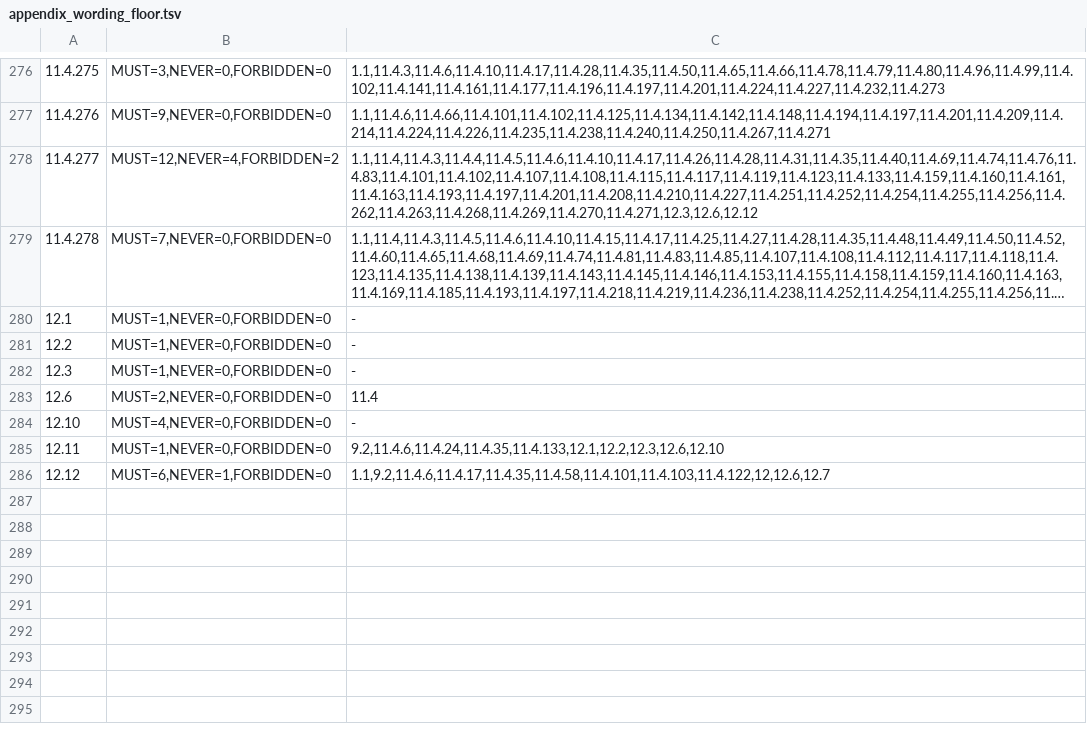
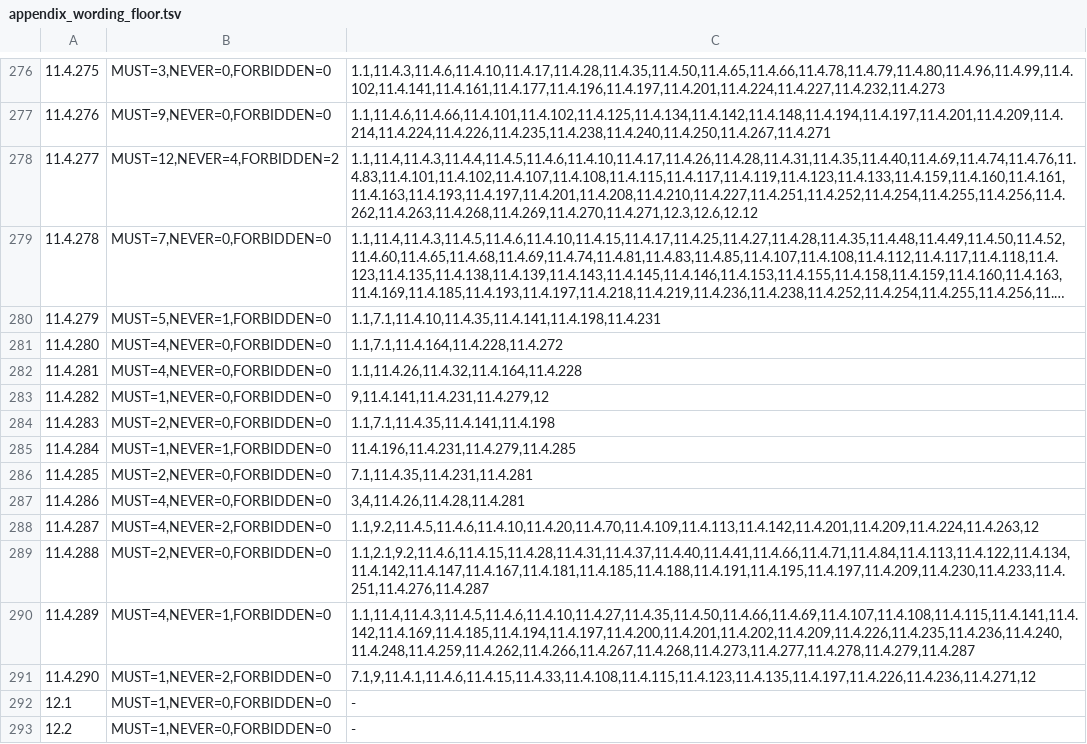
Before and after one commit to vasic-digital/catalogizer, a TSV file: scripts/governance/appendix_wording_floor.tsv, drawn as a sheet; only a part is shown, gaps mark what is left out; the shorter side is filled out with more unchanged rows; long unchanged cells end in …; the diff names each change by its address in the sheet, - before the commit and + after, or states it on an @@ line.

```diff
--- a/scripts/governance/appendix_wording_floor.tsv
+++ b/scripts/governance/appendix_wording_floor.tsv
+row 280: 11.4.279 | MUST=5,NEVER=1,FORBIDDEN=0 | 1.1,7.1,11.4.10,11.4.35,11.4.141,11.4.198,11.4.231
+row 281: 11.4.280 | MUST=4,NEVER=0,FORBIDDEN=0 | 1.1,7.1,11.4.164,11.4.228,11.4.272
+row 282: 11.4.281 | MUST=4,NEVER=0,FORBIDDEN=0 | 1.1,11.4.26,11.4.32,11.4.164,11.4.228
+row 283: 11.4.282 | MUST=1,NEVER=0,FORBIDDEN=0 | 9,11.4.141,11.4.231,11.4.279,12
+row 284: 11.4.283 | MUST=2,NEVER=0,FORBIDDEN=0 | 1.1,7.1,11.4.35,11.4.141,11.4.198
+row 285: 11.4.284 | MUST=1,NEVER=1,FORBIDDEN=0 | 11.4.196,11.4.231,11.4.279,11.4.285
+row 286: 11.4.285 | MUST=2,NEVER=0,FORBIDDEN=0 | 7.1,11.4.35,11.4.231,11.4.281
+row 287: 11.4.286 | MUST=4,NEVER=0,FORBIDDEN=0 | 3,4,11.4.26,11.4.28,11.4.281
+row 288: 11.4.287 | MUST=4,NEVER=2,FORBIDDEN=0 | 1.1,9.2,11.4.5,11.4.6,11.4.10,11.4.20,11.4.70,11.4.109,11.4.113,11.4.142,11.4.201,11.4.209,11.4.224,11.4.263,12
+row 289: 11.4.288 | MUST=2,NEVER=0,FORBIDDEN=0 | 1.1,2.1,9.2,11.4.6,11.4.15,11.4.28,11.4.31,11.4.37,11.4.40,11.4.41,11.4.66,11.4.71,11.4.84,11.4.113,11.4.122,11.4.134,11.4.142,11.4.147,11.4.167,11.4.181,11.4.185,11.4.188,11.4.191,11.4.195,11.4.197,11.4.209,11.4.230,11.4.233,11.4.251,11.4.276,11.4.287
+row 290: 11.4.289 | MUST=4,NEVER=1,FORBIDDEN=0 | 1.1,11.4,11.4.3,11.4.5,11.4.6,11.4.10,11.4.27,11.4.35,11.4.50,11.4.66,11.4.69,11.4.107,11.4.108,11.4.115,11.4.141,11.4.142,11.4.169,11.4.185,11.4.194,11.4.197,11.4.200,11.4.201,11.4.202,11.4.209,11.4.226,11.4.235,11.4.236,11.4.240,11.4.248,11.4.259,11.4.262,11.4.266,11.4.267,11.4.268,11.4.273,11.4.277,11.4.278,11.4.279,11.4.287
+row 291: 11.4.290 | MUST=1,NEVER=2,FORBIDDEN=0 | 7.1,9,11.4.1,11.4.6,11.4.15,11.4.33,11.4.108,11.4.115,11.4.123,11.4.135,11.4.197,11.4.226,11.4.236,11.4.271,12
```
Also changed, not shown: 1 other file.
